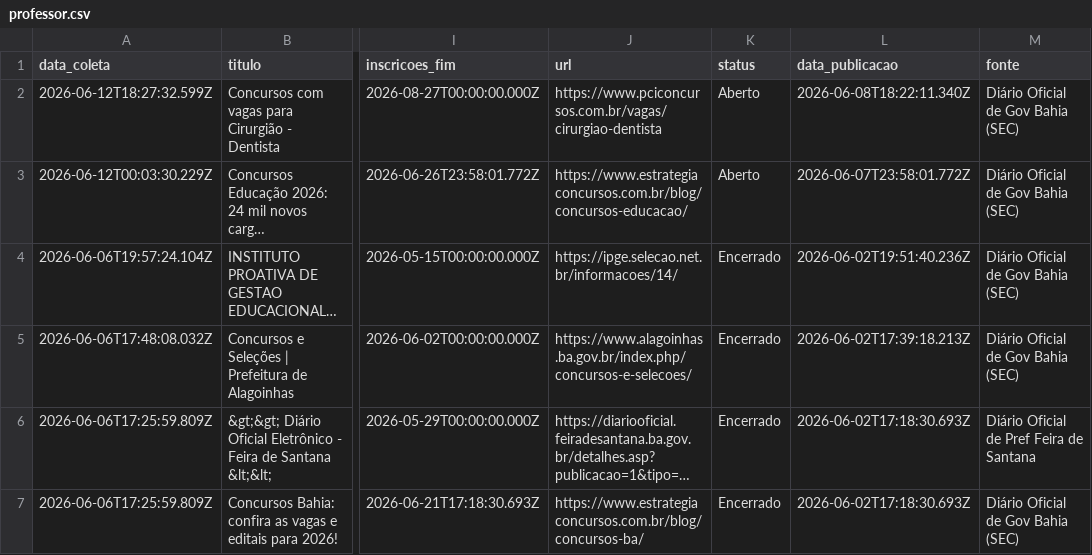
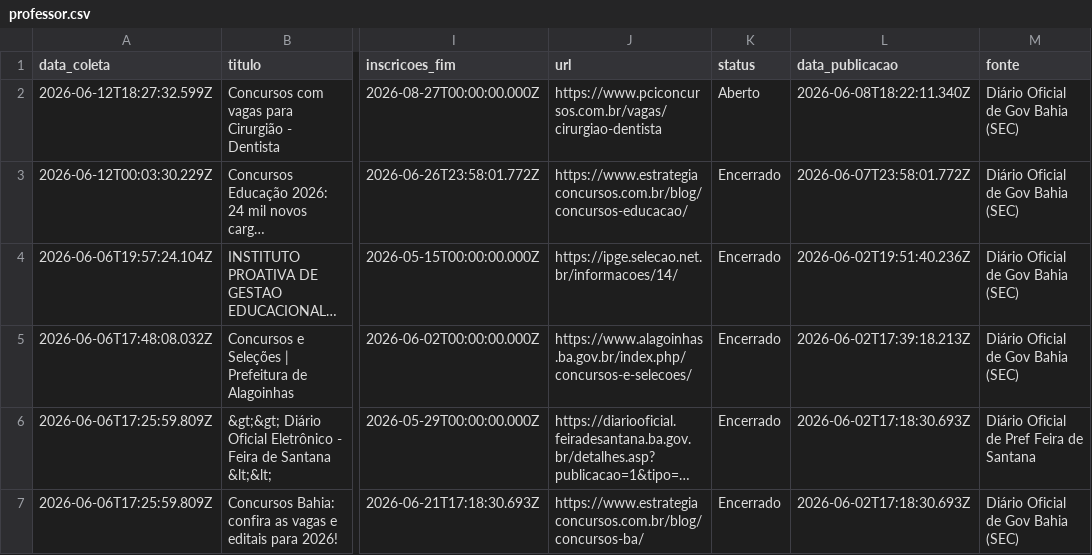
Before and after one commit to yuriluna85/concursos-bahia, a CSV file: DATA/2026/professor.csv, drawn as a sheet; only a part is shown, gaps mark what is left out; long unchanged cells end in …; the diff names each change by its address in the sheet, - before the commit and + after, or states it on an @@ line.

```diff
--- a/DATA/2026/professor.csv
+++ b/DATA/2026/professor.csv
-K3 (status): Aberto
+K3 (status): Encerrado
```
Also changed, not shown: DATA/2026/06/dentista-junho-2026.csv, DATA/2026/06/geral-junho-2026.csv, 6 other files.
